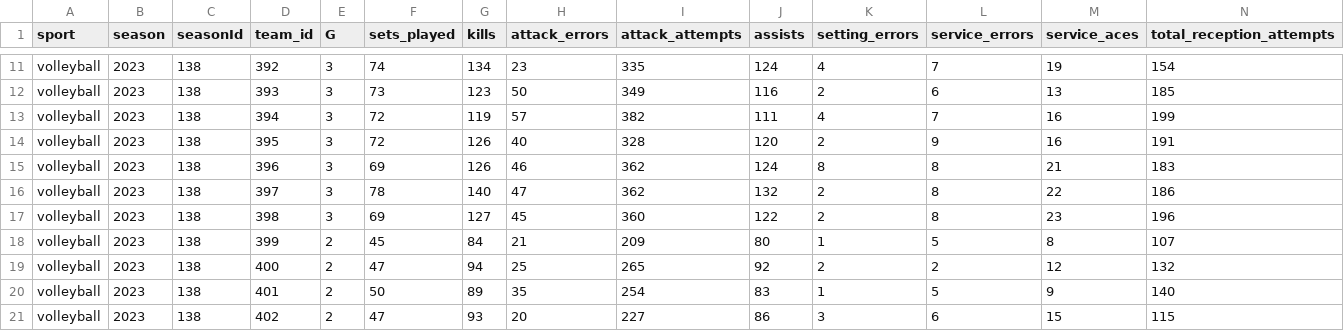
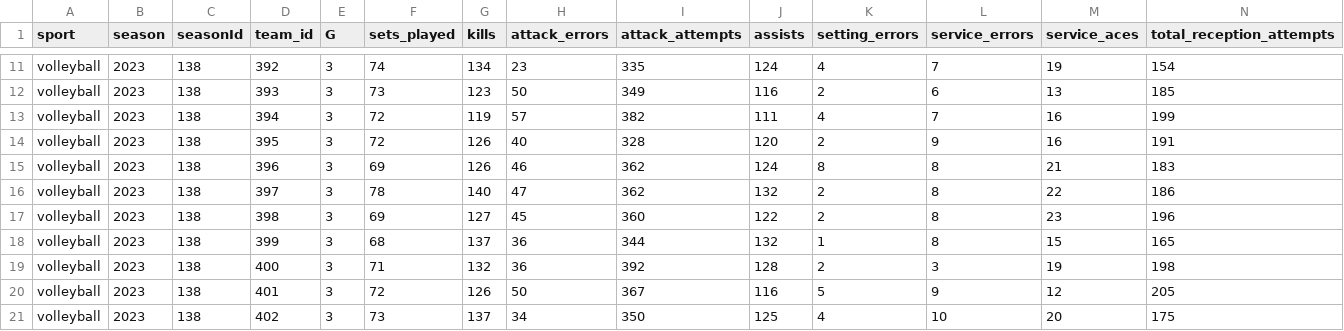
Before and after one commit to armstjc/athletes-unlimited-data, a CSV file: volleyball/team_stats/season_stats/2023_volleyball_team_season_stats.csv, drawn as a sheet; only a part is shown, gaps mark what is left out; removed rows and columns are numbered as before the commit, all else as after; rows hold the shown columns only; the diff names each change by its address in the sheet, - before the commit and + after, or states it on an @@ line.

```diff
--- a/volleyball/team_stats/season_stats/2023_volleyball_team_season_stats.csv
+++ b/volleyball/team_stats/season_stats/2023_volleyball_team_season_stats.csv
-row 18: volleyball | 2023 | 138 | 399 | 2 | 45 | 84 | 21 | 209 | 80 | 1 | 5 | 8 | 107
-row 19: volleyball | 2023 | 138 | 400 | 2 | 47 | 94 | 25 | 265 | 92 | 2 | 2 | 12 | 132
-row 20: volleyball | 2023 | 138 | 401 | 2 | 50 | 89 | 35 | 254 | 83 | 1 | 5 | 9 | 140
-row 21: volleyball | 2023 | 138 | 402 | 2 | 47 | 93 | 20 | 227 | 86 | 3 | 6 | 15 | 115
+row 18: volleyball | 2023 | 138 | 399 | 3 | 68 | 137 | 36 | 344 | 132 | 1 | 8 | 15 | 165
+row 19: volleyball | 2023 | 138 | 400 | 3 | 71 | 132 | 36 | 392 | 128 | 2 | 3 | 19 | 198
+row 20: volleyball | 2023 | 138 | 401 | 3 | 72 | 126 | 50 | 367 | 116 | 5 | 9 | 12 | 205
+row 21: volleyball | 2023 | 138 | 402 | 3 | 73 | 137 | 34 | 350 | 125 | 4 | 10 | 20 | 175
```
Also changed, not shown: volleyball/team_stats/game_stats/2023_volleyball_team_game_stats.csv, 1 other file.
